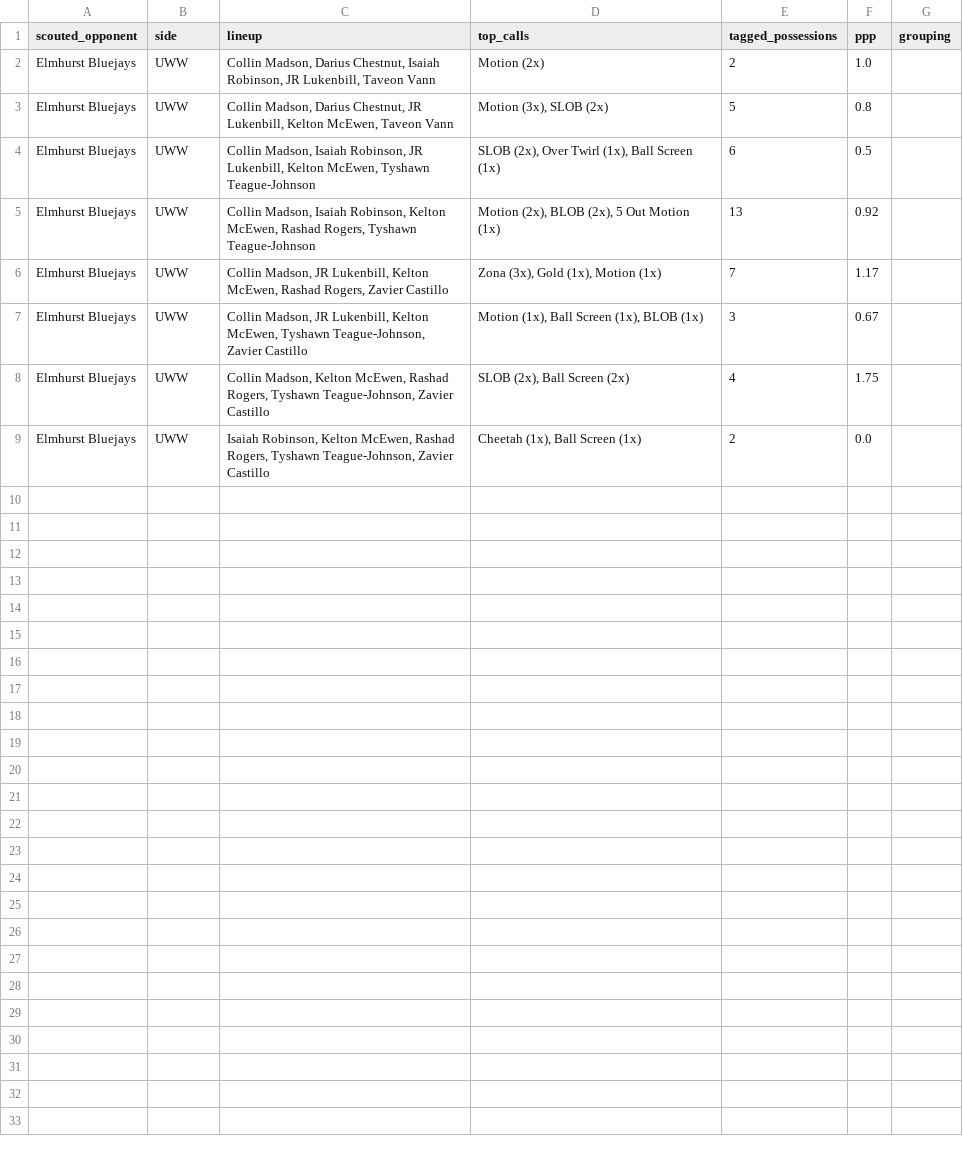
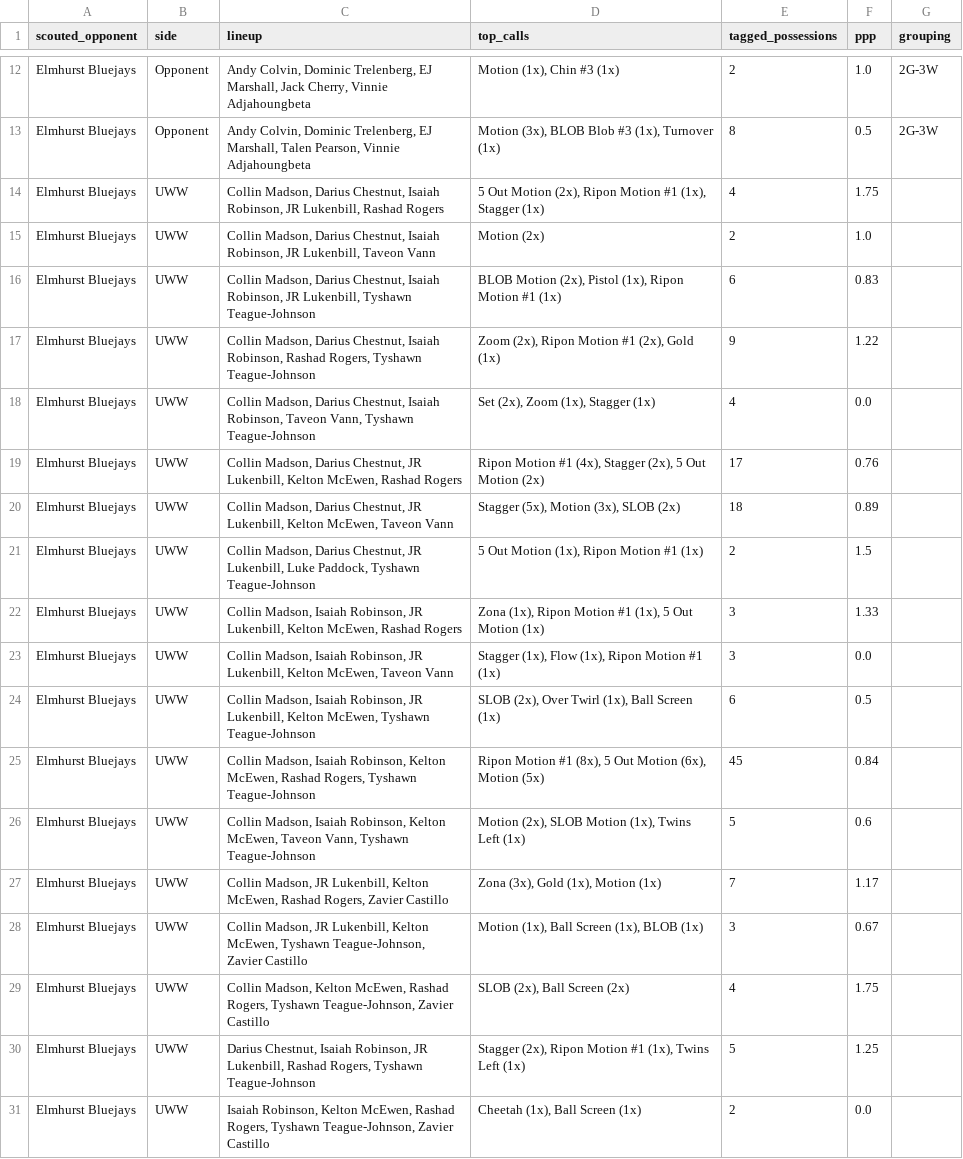
Before and after one commit to fritschcm272/uwwmensbball, a CSV file: data/uww_lineup_play_calls.csv, drawn as a sheet; only a part is shown, gaps mark what is left out; the diff covers the shown part only.

```diff
--- a/data/uww_lineup_play_calls.csv
+++ b/data/uww_lineup_play_calls.csv
@@ -2,5 +12,16 @@ scouted_opponent,side,lineup,top_calls,tagged_possessions,ppp,grouping
+Elmhurst Bluejays,Opponent,"Andy Colvin, Dominic Trelenberg, EJ Marshall, Jack Cherry, Vinnie Adjahoungbeta","Motion (1x), Chin #3 (1x)",2,1.0,2G-3W
+Elmhurst Bluejays,Opponent,"Andy Colvin, Dominic Trelenberg, EJ Marshall, Talen Pearson, Vinnie Adjahoungbeta","Motion (3x), BLOB Blob #3 (1x), Turnover (1x)",8,0.5,2G-3W
+Elmhurst Bluejays,UWW,"Collin Madson, Darius Chestnut, Isaiah Robinson, JR Lukenbill, Rashad Rogers","5 Out Motion (2x), Ripon Motion #1 (1x), Stagger (1x)",4,1.75,
 Elmhurst Bluejays,UWW,"Collin Madson, Darius Chestnut, Isaiah Robinson, JR Lukenbill, Taveon Vann",Motion (2x),2,1.0,
-Elmhurst Bluejays,UWW,"Collin Madson, Darius Chestnut, JR Lukenbill, Kelton McEwen, Taveon Vann","Motion (3x), SLOB (2x)",5,0.8,
+Elmhurst Bluejays,UWW,"Collin Madson, Darius Chestnut, Isaiah Robinson, JR Lukenbill, Tyshawn Teague-Johnson","BLOB Motion (2x), Pistol (1x), Ripon Motion #1 (1x)",6,0.83,
+Elmhurst Bluejays,UWW,"Collin Madson, Darius Chestnut, Isaiah Robinson, Rashad Rogers, Tyshawn Teague-Johnson","Zoom (2x), Ripon Motion #1 (2x), Gold (1x)",9,1.22,
+Elmhurst Bluejays,UWW,"Collin Madson, Darius Chestnut, Isaiah Robinson, Taveon Vann, Tyshawn Teague-Johnson","Set (2x), Zoom (1x), Stagger (1x)",4,0.0,
+Elmhurst Bluejays,UWW,"Collin Madson, Darius Chestnut, JR Lukenbill, Kelton McEwen, Rashad Rogers","Ripon Motion #1 (4x), Stagger (2x), 5 Out Motion (2x)",17,0.76,
+Elmhurst Bluejays,UWW,"Collin Madson, Darius Chestnut, JR Lukenbill, Kelton McEwen, Taveon Vann","Stagger (5x), Motion (3x), SLOB (2x)",18,0.89,
+Elmhurst Bluejays,UWW,"Collin Madson, Darius Chestnut, JR Lukenbill, Luke Paddock, Tyshawn Teague-Johnson","5 Out Motion (1x), Ripon Motion #1 (1x)",2,1.5,
+Elmhurst Bluejays,UWW,"Collin Madson, Isaiah Robinson, JR Lukenbill, Kelton McEwen, Rashad Rogers","Zona (1x), Ripon Motion #1 (1x), 5 Out Motion (1x)",3,1.33,
+Elmhurst Bluejays,UWW,"Collin Madson, Isaiah Robinson, JR Lukenbill, Kelton McEwen, Taveon Vann","Stagger (1x), Flow (1x), Ripon Motion #1 (1x)",3,0.0,
 Elmhurst Bluejays,UWW,"Collin Madson, Isaiah Robinson, JR Lukenbill, Kelton McEwen, Tyshawn Teague-Johnson","SLOB (2x), Over Twirl (1x), Ball Screen (1x)",6,0.5,
-Elmhurst Bluejays,UWW,"Collin Madson, Isaiah Robinson, Kelton McEwen, Rashad Rogers, Tyshawn Teague-Johnson","Motion (2x), BLOB (2x), 5 Out Motion (1x)",13,0.92,
+Elmhurst Bluejays,UWW,"Collin Madson, Isaiah Robinson, Kelton McEwen, Rashad Rogers, Tyshawn Teague-Johnson","Ripon Motion #1 (8x), 5 Out Motion (6x), Motion (5x)",45,0.84,
+Elmhurst Bluejays,UWW,"Collin Madson, Isaiah Robinson, Kelton McEwen, Taveon Vann, Tyshawn Teague-Johnson","Motion (2x), SLOB Motion (1x), Twins Left (1x)",5,0.6,
 Elmhurst Bluejays,UWW,"Collin Madson, JR Lukenbill, Kelton McEwen, Rashad Rogers, Zavier Castillo","Zona (3x), Gold (1x), Motion (1x)",7,1.17,
@@ -8,2 +29,3 @@ Elmhurst Bluejays,UWW,"Collin Madson, JR Lukenbill, Kelton McEwen, Tyshawn Teagu
 Elmhurst Bluejays,UWW,"Collin Madson, Kelton McEwen, Rashad Rogers, Tyshawn Teague-Johnson, Zavier Castillo","SLOB (2x), Ball Screen (2x)",4,1.75,
+Elmhurst Bluejays,UWW,"Darius Chestnut, Isaiah Robinson, JR Lukenbill, Rashad Rogers, Tyshawn Teague-Johnson","Stagger (2x), Ripon Motion #1 (1x), Twins Left (1x)",5,1.25,
 Elmhurst Bluejays,UWW,"Isaiah Robinson, Kelton McEwen, Rashad Rogers, Tyshawn Teague-Johnson, Zavier Castillo","Cheetah (1x), Ball Screen (1x)",2,0.0,
```
Also changed, not shown: 10 added rows elsewhere in this file, data/uww_brief_notes.csv, data/uww_offense_breakdown.csv, 42 other files.
